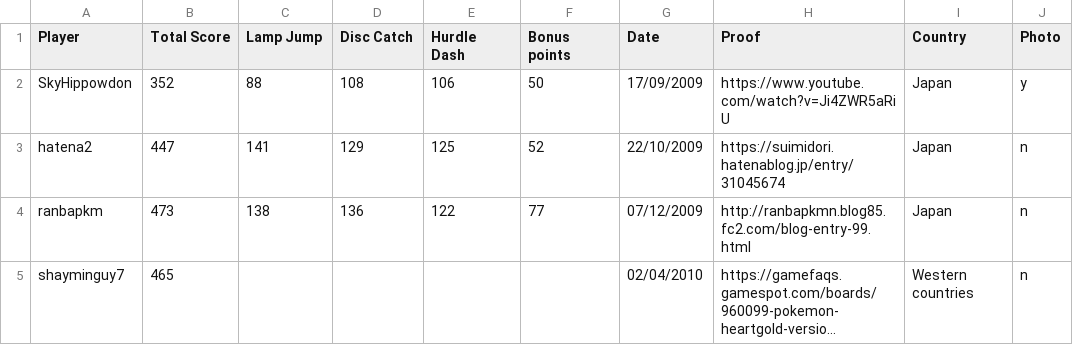
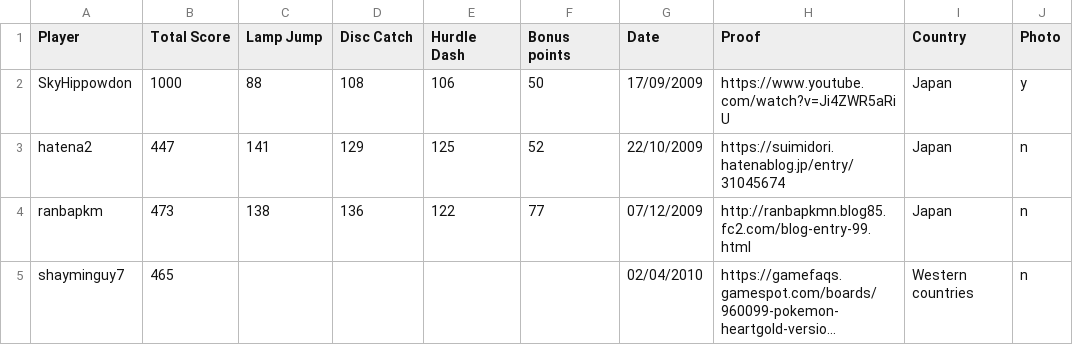
Before and after one commit to guilhemtapie/guilhemtapie.github.io, a CSV file: csv/jump_course_data.csv, drawn as a sheet; only a part is shown; long unchanged cells end in …; the diff names each change by its address in the sheet, - before the commit and + after, or states it on an @@ line.

```diff
--- a/csv/jump_course_data.csv
+++ b/csv/jump_course_data.csv
-B2 (Total Score): 352
+B2 (Total Score): 1000
```
Also changed, not shown: csv/power_course_data.csv, csv/skill_course_data.csv, 2 other files.
